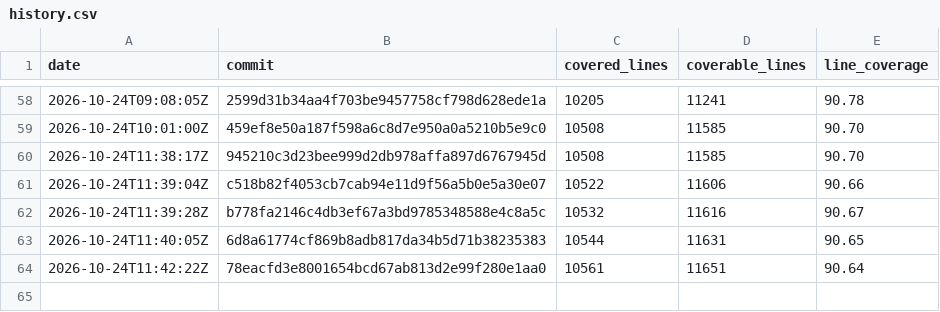
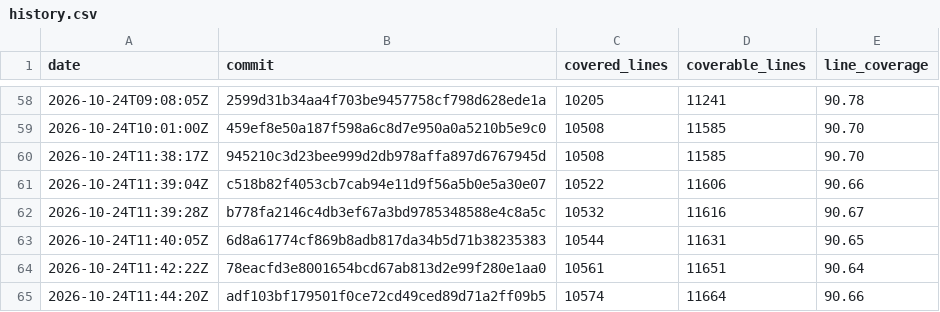
Before and after one commit to enaweg/godot-epluginframework, a CSV file: history.csv, drawn as a sheet; only a part is shown, gaps mark what is left out; the diff names each change by its address in the sheet, - before the commit and + after, or states it on an @@ line.

```diff
--- a/history.csv
+++ b/history.csv
+row 65: 2026-10-24T11:44:20Z | adf103bf179501f0ce72cd49ced89d71a2ff09b5 | 10574 | 11664 | 90.66
```
Also changed, not shown: 3 other files.
